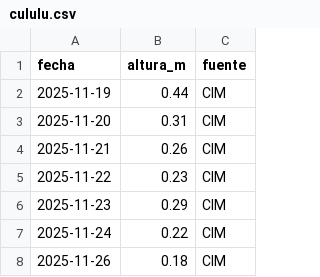
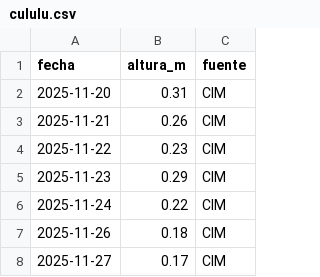
Before and after one commit to elfrancho/rios, a CSV file: datos_salado/cululu.csv, drawn as a sheet; only a part is shown; the shorter side is filled out with more unchanged rows.

Commit message:
Datos 20/11/2026 00:08

```diff
--- a/datos_salado/cululu.csv
+++ b/datos_salado/cululu.csv
@@ -1,3 +1,2 @@
 fecha,altura_m,fuente
-2025-11-19,0.44,CIM
 2025-11-20,0.31,CIM
```
Also changed, not shown: datos_ina/parana_rosario_caudal.csv, datos_salado/emilia.csv, 2 other files.
